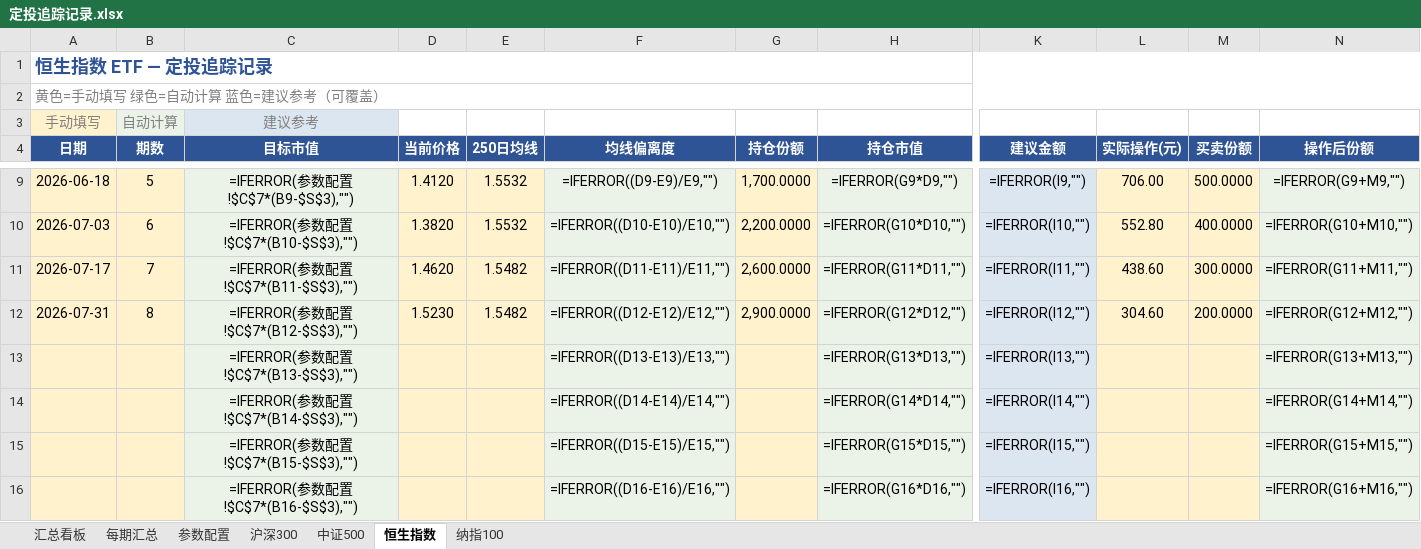
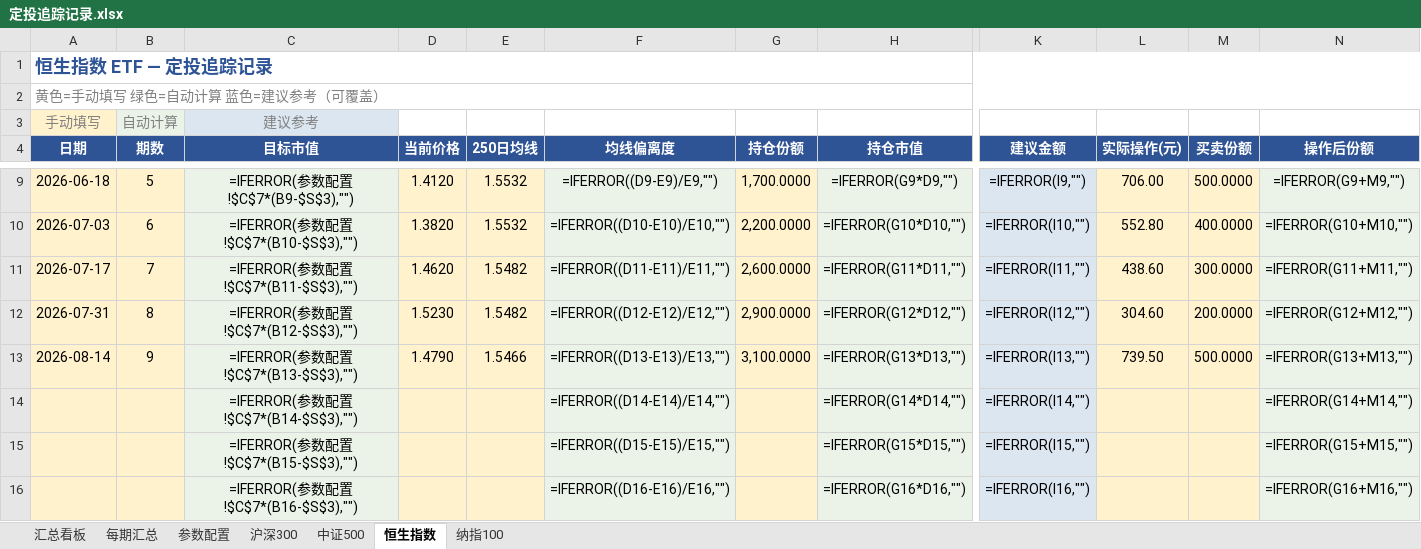
Before and after one commit to ParadeTo/financial_strategy, an Excel workbook: strategies/constant_value/定投追踪记录.xlsx, sheet 恒生指数, drawn as a sheet; only a part is shown, gaps mark what is left out; values as stored, in another font and other column widths than the file's, no borders; formulas without a stored value are shown as written; the diff names each change by its address in the sheet, - before the commit and + after, or states it on an @@ line.

```diff
--- a/strategies/constant_value/定投追踪记录.xlsx (sheet 恒生指数)
+++ b/strategies/constant_value/定投追踪记录.xlsx (sheet 恒生指数)
-A13 (日期): (empty)
+A13 (日期): 2026-08-14
-B13 (期数): (empty)
+B13 (期数): 9
-D13 (当前价格): (empty)
+D13 (当前价格): 1.4790
-E13 (250日均线): (empty)
+E13 (250日均线): 1.5466
-G13 (持仓份额): (empty)
+G13 (持仓份额): 3,100.0000
-L13 (实际操作(元)): (empty)
+L13 (实际操作(元)): 739.50
-M13 (买卖份额): (empty)
+M13 (买卖份额): 500.0000
```
Also changed, not shown: sheet 沪深300, sheet 中证500, sheet 纳指100, sheet 每期汇总.
